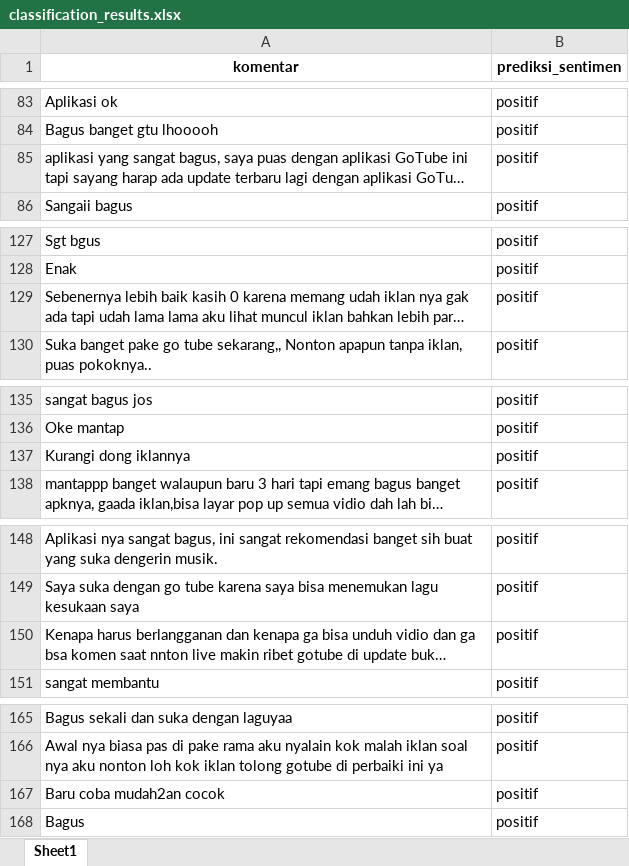
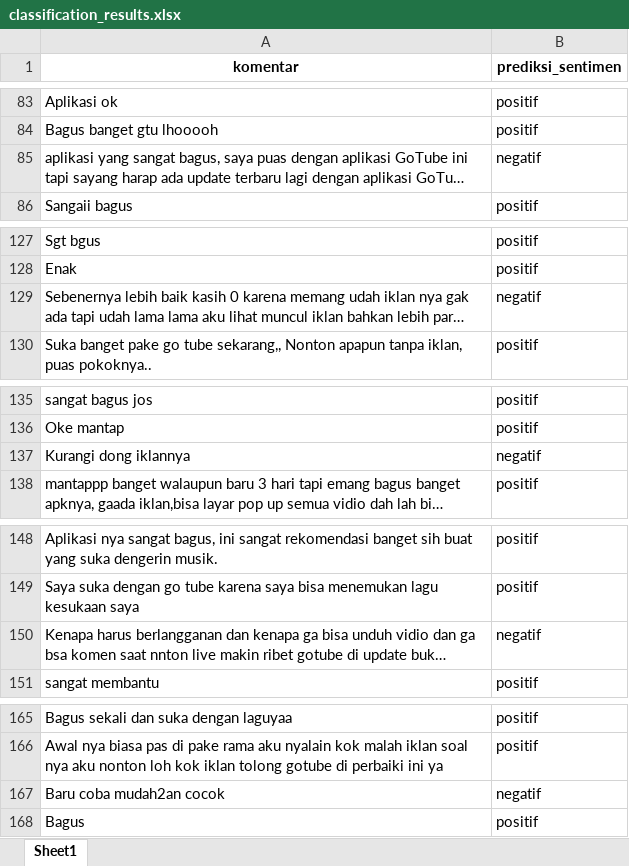
Before and after one commit to hizamruljaen123/sri_svm, an Excel workbook: web/static/data/gotube/classification_results.xlsx, sheet Sheet1, drawn as a sheet; only a part is shown, gaps mark what is left out; long unchanged cells end in …; values as stored, in another font and other column widths than the file's, no borders; the diff covers the shown part only; the diff names each change by its address in the sheet, - before the commit and + after, or states it on an @@ line.

```diff
--- a/web/static/data/gotube/classification_results.xlsx (sheet Sheet1)
+++ b/web/static/data/gotube/classification_results.xlsx (sheet Sheet1)
-B85 (prediksi_sentimen): positif
+B85 (prediksi_sentimen): negatif
-B129 (prediksi_sentimen): positif
+B129 (prediksi_sentimen): negatif
-B137 (prediksi_sentimen): positif
+B137 (prediksi_sentimen): negatif
-B150 (prediksi_sentimen): positif
+B150 (prediksi_sentimen): negatif
-B167 (prediksi_sentimen): positif
+B167 (prediksi_sentimen): negatif
```
Also changed, not shown: 11 edited cells elsewhere in this sheet, web/static/data/youtube/classification_results.xlsx, 2 other files.
